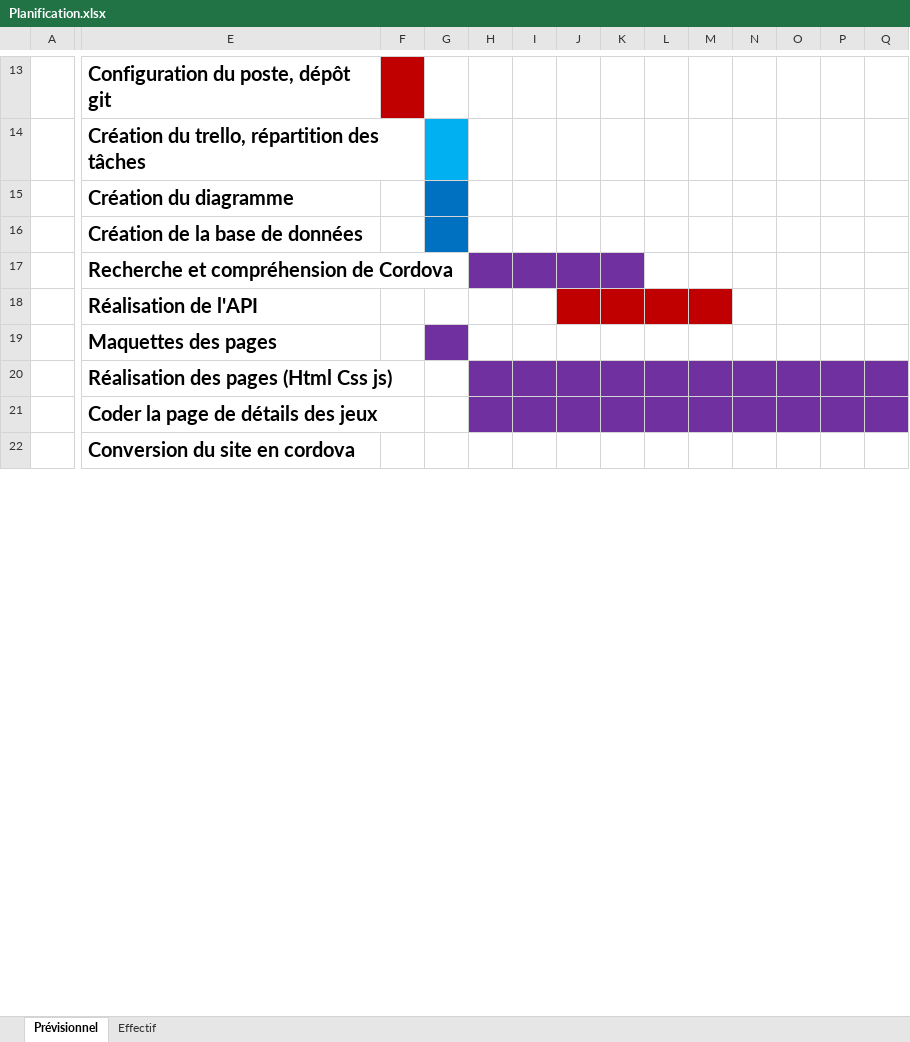
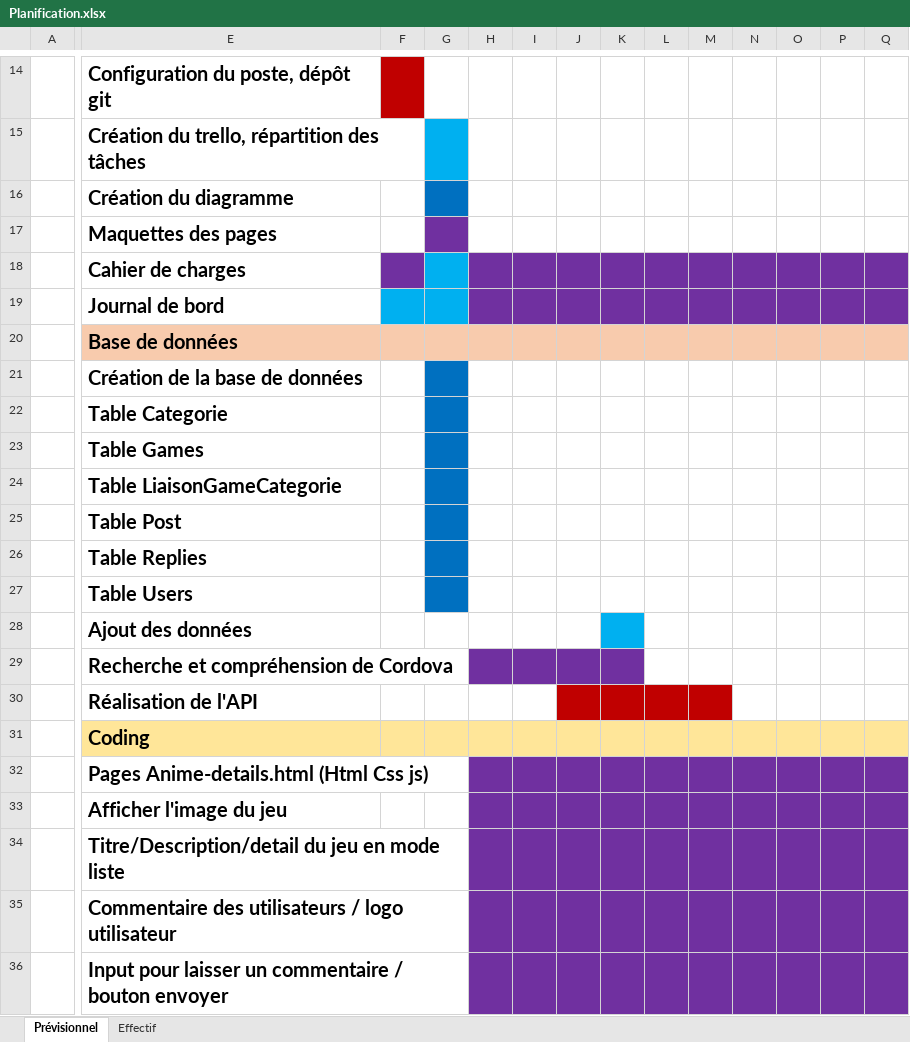
Before and after one commit to AdrianBmgrt/GameAdvice, an Excel workbook: planning/Planification.xlsx, sheet Prévisionnel, drawn as a sheet; only a part is shown, gaps mark what is left out; the shorter side is filled out with more unchanged rows; values as stored, in another font and other column widths than the file's, no borders; addresses are those after the commit; rows hold the shown columns only; the diff covers the shown part only; the diff names each change by its address in the sheet, - before the commit and + after, or states it on an @@ line.

```diff
--- a/planning/Planification.xlsx (sheet Prévisionnel)
+++ b/planning/Planification.xlsx (sheet Prévisionnel)
+row 17:  | Maquettes des pages
+row 18:  | Cahier de charges
@@ row 29 moved to row 19: Journal de bord @@
+row 20:  | Base de données
+row 22:  | Table Categorie
+row 23:  | Table Games
+row 24:  | Table LiaisonGameCategorie
+row 25:  | Table Post
+row 26:  | Table Replies
+row 27:  | Table Users
+row 28:  | Ajout des données
-E31: Maquettes des pages
+E31: Coding
-E31:F31 fill: none
+E31:F31 fill: #FFE699
-G31 fill: #7030A0
+G31 fill: #FFE699
-H31:Q31 fill: none
+H31:Q31 fill: #FFE699
-E32: Réalisation des pages (Html Css js)
+E32: Pages Anime-details.html (Html Css js)
-E33: Coder la page de détails des jeux
+E33: Afficher l'image du jeu
+row 34:  | Titre/Description/detail du jeu en mode liste
+row 35:  | Commentaire des utilisateurs / logo utilisateur
+row 36:  | Input pour laisser un commentaire / bouton envoyer
```
Also changed, not shown: 19 added rows, 1 removed row, 1 edited cell and cell formats elsewhere in this sheet, 3 other files.
